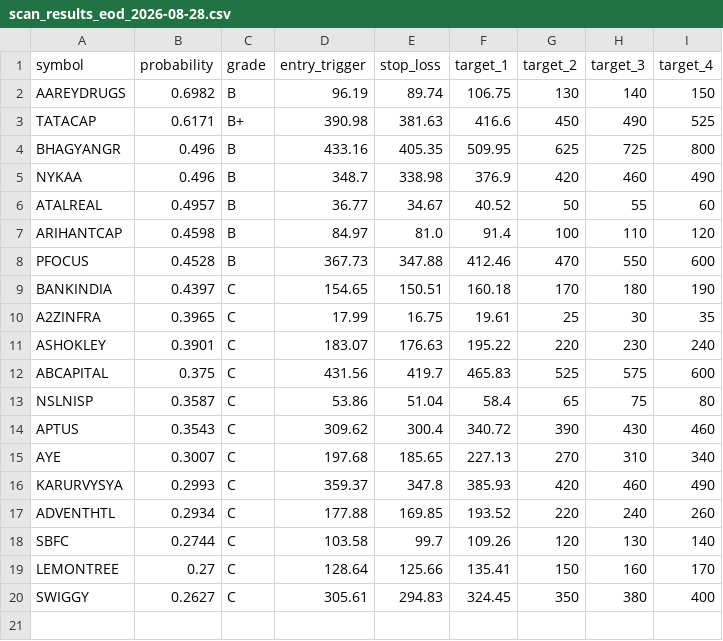
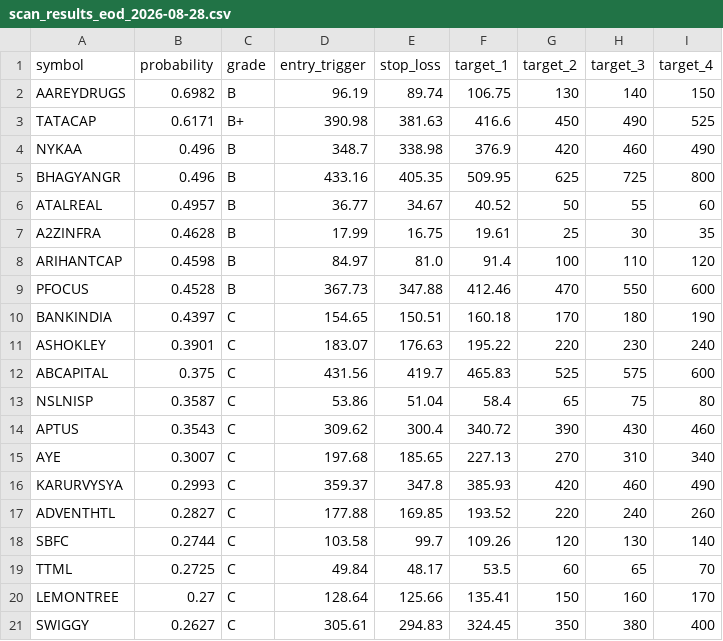
Before and after one commit to spy15007-arch/nifty-scnr, a CSV file: reports/eod/scan_results_eod_2026-08-28.csv, drawn as a sheet.

```diff
--- a/reports/eod/scan_results_eod_2026-08-28.csv
+++ b/reports/eod/scan_results_eod_2026-08-28.csv
@@ -3,5 +3,6 @@ AAREYDRUGS,0.6982,B,96.19,89.74,106.75,130,140,150
 TATACAP,0.6171,B+,390.98,381.63,416.6,450,490,525
+NYKAA,0.496,B,348.7,338.98,376.9,420,460,490
 BHAGYANGR,0.496,B,433.16,405.35,509.95,625,725,800
-NYKAA,0.496,B,348.7,338.98,376.9,420,460,490
 ATALREAL,0.4957,B,36.77,34.67,40.52,50,55,60
+A2ZINFRA,0.4628,B,17.99,16.75,19.61,25,30,35
 ARIHANTCAP,0.4598,B,84.97,81.0,91.4,100,110,120
@@ -9,3 +10,2 @@ PFOCUS,0.4528,B,367.73,347.88,412.46,470,550,600
 BANKINDIA,0.4397,C,154.65,150.51,160.18,170,180,190
-A2ZINFRA,0.3965,C,17.99,16.75,19.61,25,30,35
 ASHOKLEY,0.3901,C,183.07,176.63,195.22,220,230,240
@@ -16,4 +16,5 @@ AYE,0.3007,C,197.68,185.65,227.13,270,310,340
 KARURVYSYA,0.2993,C,359.37,347.8,385.93,420,460,490
-ADVENTHTL,0.2934,C,177.88,169.85,193.52,220,240,260
+ADVENTHTL,0.2827,C,177.88,169.85,193.52,220,240,260
 SBFC,0.2744,C,103.58,99.7,109.26,120,130,140
+TTML,0.2725,C,49.84,48.17,53.5,60,65,70
 LEMONTREE,0.27,C,128.64,125.66,135.41,150,160,170
```
Also changed, not shown: scan_results_eod.csv, 3 other files.
